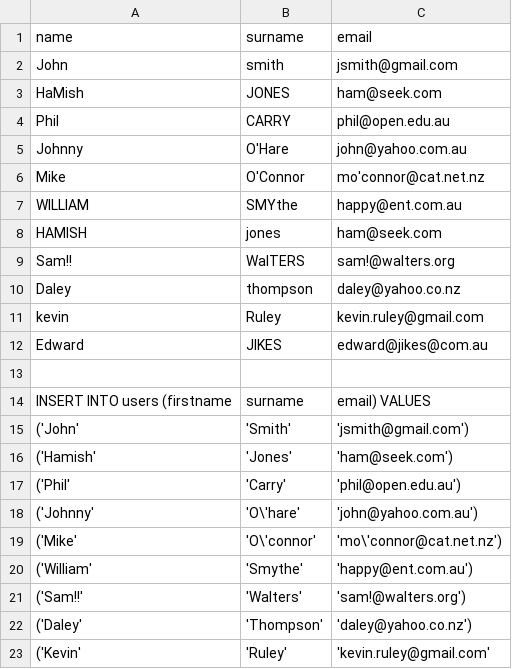
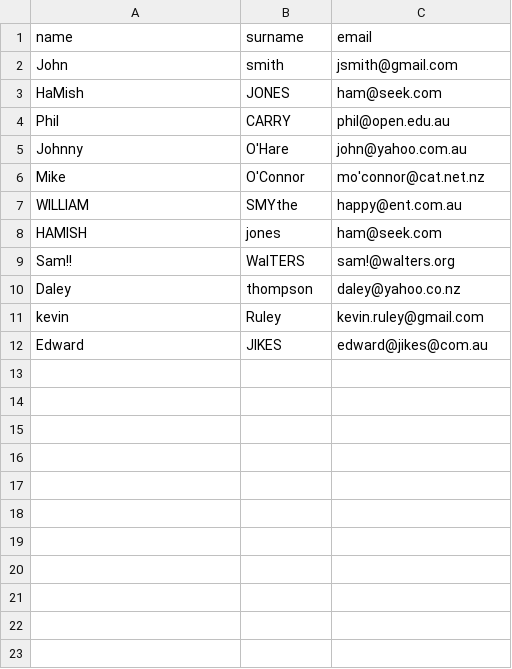
Before and after one commit to lavinagithub/catalyst-challenge, a CSV file: users.csv, drawn as a sheet.

```diff
--- a/users.csv
+++ b/users.csv
@@ -12,12 +12 @@ kevin,Ruley,kevin.ruley@gmail.com
 Edward ,JIKES,edward@jikes@com.au
-
-INSERT INTO users (firstname, surname, email) VALUES
- ('John', 'Smith', 'jsmith@gmail.com'),
- ('Hamish', 'Jones', 'ham@seek.com'),
- ('Phil', 'Carry', 'phil@open.edu.au'),
- ('Johnny', 'O\'hare', 'john@yahoo.com.au'),
- ('Mike', 'O\'connor', 'mo\'connor@cat.net.nz'),
- ('William', 'Smythe', 'happy@ent.com.au'),
- ('Sam!!', 'Walters', 'sam!@walters.org'),
- ('Daley', 'Thompson', 'daley@yahoo.co.nz'),
- ('Kevin', 'Ruley', 'kevin.ruley@gmail.com'
```
Also changed, not shown: 2 other files.
